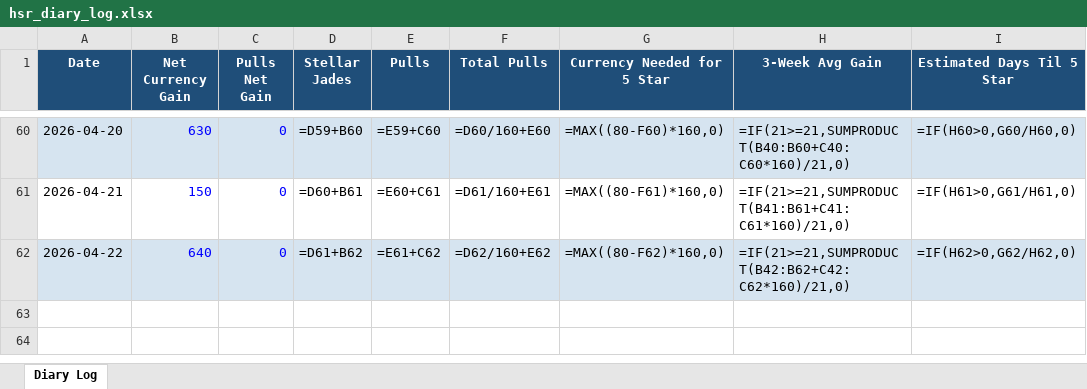
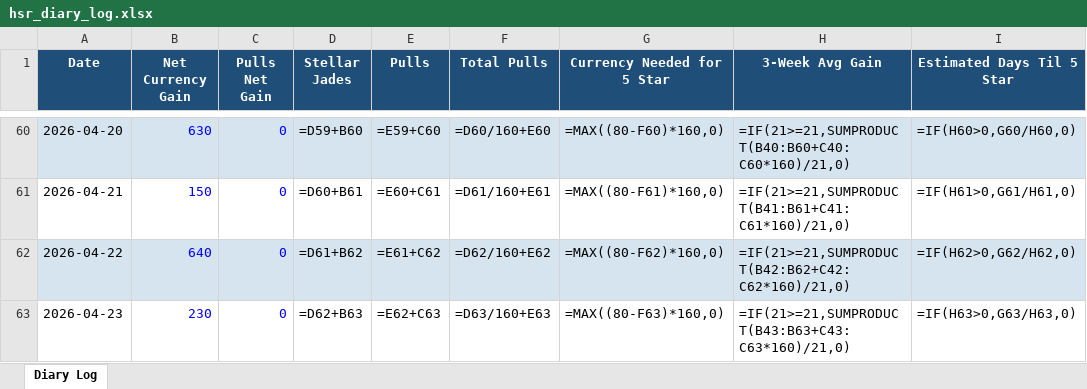
Before and after one commit to axelotlramen/website, an Excel workbook: data/hsr_diary_log.xlsx, sheet Diary Log, drawn as a sheet; only a part is shown, gaps mark what is left out; values as stored, in another font and other column widths than the file's, no borders; formulas without a stored value are shown as written; the diff names each change by its address in the sheet, - before the commit and + after, or states it on an @@ line.

```diff
--- a/data/hsr_diary_log.xlsx (sheet Diary Log)
+++ b/data/hsr_diary_log.xlsx (sheet Diary Log)
+row 63: 2026-04-23 | 230 | 0 | =D62+B63 | =E62+C63 | =D63/160+E63 | =MAX((80-F63)*160,0) | =IF(21>=21,SUMPRODUCT(B43:B63+C43:C63*160)/21,0) | =IF(H63>0,G63/H63,0)
```
Also changed, not shown: data/genshin_diary_log.xlsx, 1 other file.
